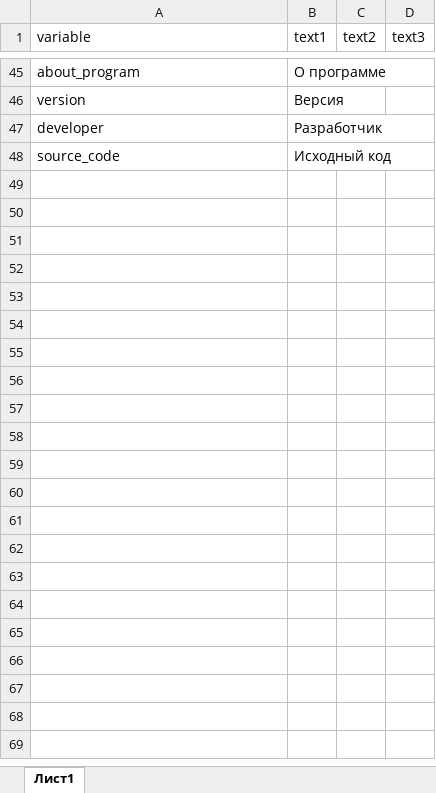
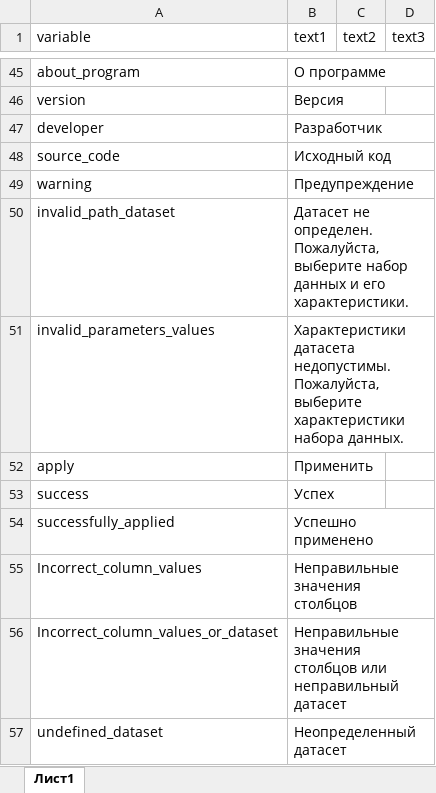
Before and after one commit to ariollex/causal-relationships, an Excel workbook: languages/strings_ru-RU.xlsx, sheet Лист1, drawn as a sheet; only a part is shown, gaps mark what is left out; values as stored, in another font and other column widths than the file's, no borders; the diff names each change by its address in the sheet, - before the commit and + after, or states it on an @@ line.

```diff
--- a/languages/strings_ru-RU.xlsx (sheet Лист1)
+++ b/languages/strings_ru-RU.xlsx (sheet Лист1)
+row 49: warning | Предупреждение
+row 50: invalid_path_dataset | Датасет не определен. Пожалуйста, выберите набор данных и его характеристики.
+row 51: invalid_parameters_values | Характеристики датасета недопустимы. Пожалуйста, выберите характеристики набора данных.
+row 52: apply | Применить
+row 53: success | Успех
+row 54: successfully_applied | Успешно применено
+row 55: Incorrect_column_values | Неправильные значения столбцов
+row 56: Incorrect_column_values_or_dataset | Неправильные значения столбцов или неправильный датасет
+row 57: undefined_dataset | Неопределенный датасет
```
Also changed, not shown: languages/strings_en-US.xlsx, 1 other file.
